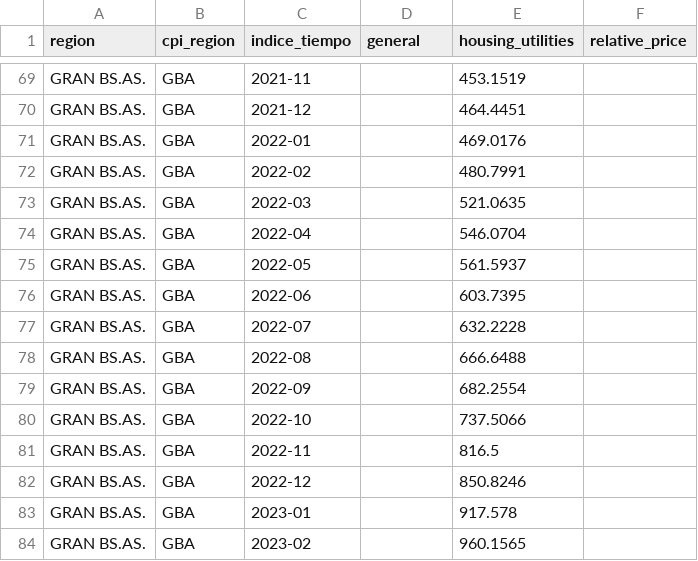
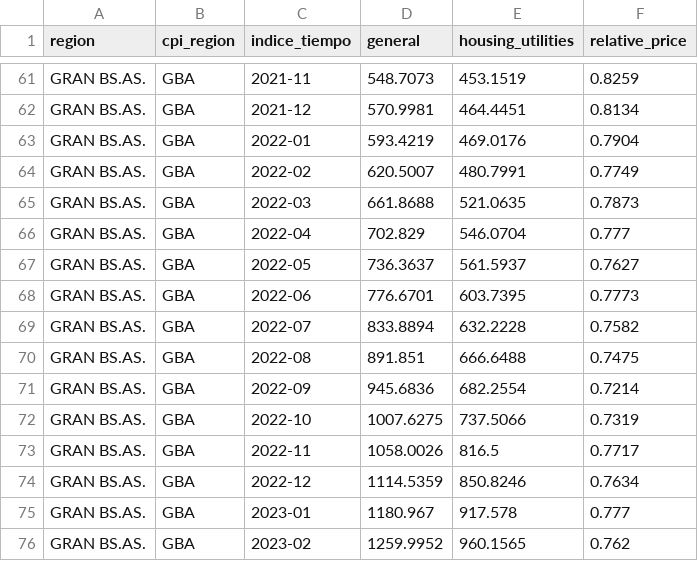
Before and after one commit to alem123q/cammesa-demanda-app, a CSV file: data/external/prices_monthly_regions.csv, drawn as a sheet; only a part is shown, gaps mark what is left out; addresses are those after the commit; the diff covers the shown part only; the diff names each change by its address in the sheet, - before the commit and + after, or states it on an @@ line.

```diff
--- a/data/external/prices_monthly_regions.csv
+++ b/data/external/prices_monthly_regions.csv
-D61 (general): (empty)
+D61 (general): 548.7073
-F61 (relative_price): (empty)
+F61 (relative_price): 0.8259
-D62 (general): (empty)
+D62 (general): 570.9981
-F62 (relative_price): (empty)
+F62 (relative_price): 0.8134
-D63 (general): (empty)
+D63 (general): 593.4219
-F63 (relative_price): (empty)
+F63 (relative_price): 0.7904
-D64 (general): (empty)
+D64 (general): 620.5007
-F64 (relative_price): (empty)
+F64 (relative_price): 0.7749
-D65 (general): (empty)
+D65 (general): 661.8688
-F65 (relative_price): (empty)
+F65 (relative_price): 0.7873
-D66 (general): (empty)
+D66 (general): 702.829
-F66 (relative_price): (empty)
+F66 (relative_price): 0.777
-D67 (general): (empty)
+D67 (general): 736.3637
-F67 (relative_price): (empty)
+F67 (relative_price): 0.7627
-D68 (general): (empty)
+D68 (general): 776.6701
-F68 (relative_price): (empty)
+F68 (relative_price): 0.7773
-D69 (general): (empty)
+D69 (general): 833.8894
-F69 (relative_price): (empty)
+F69 (relative_price): 0.7582
-D70 (general): (empty)
+D70 (general): 891.851
-F70 (relative_price): (empty)
+F70 (relative_price): 0.7475
-D71 (general): (empty)
+D71 (general): 945.6836
-F71 (relative_price): (empty)
+F71 (relative_price): 0.7214
-D72 (general): (empty)
+D72 (general): 1007.6275
-F72 (relative_price): (empty)
+F72 (relative_price): 0.7319
-D73 (general): (empty)
+D73 (general): 1058.0026
-F73 (relative_price): (empty)
+F73 (relative_price): 0.7717
-D74 (general): (empty)
+D74 (general): 1114.5359
-F74 (relative_price): (empty)
+F74 (relative_price): 0.7634
-D75 (general): (empty)
+D75 (general): 1180.967
-F75 (relative_price): (empty)
+F75 (relative_price): 0.777
-D76 (general): (empty)
+D76 (general): 1259.9952
-F76 (relative_price): (empty)
+F76 (relative_price): 0.762
```
Also changed, not shown: 8 removed rows and 120 edited cells elsewhere in this file, 1 other file.
